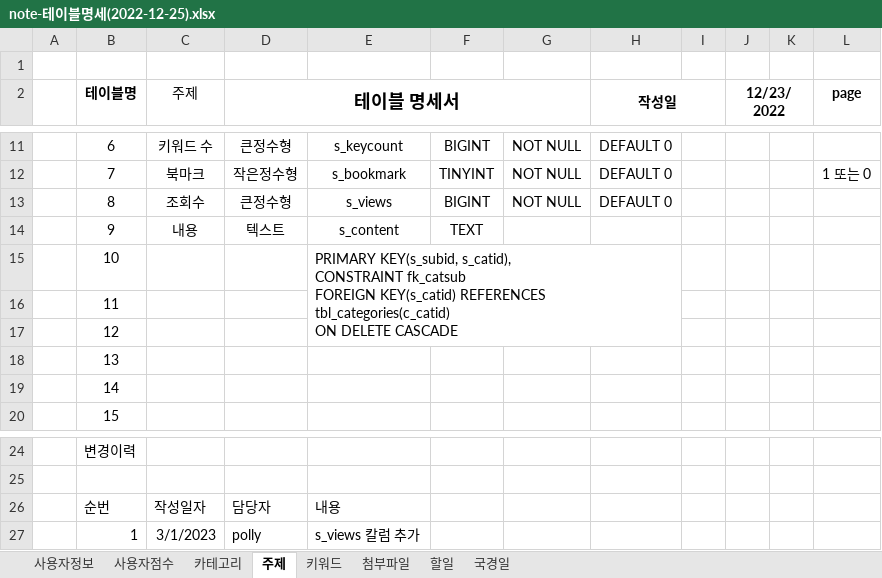
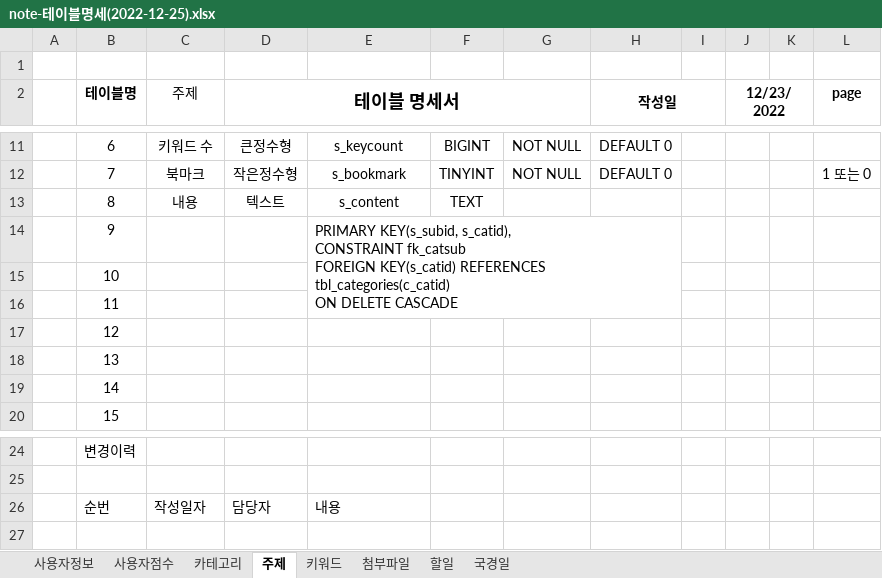
Before and after one commit to PollyGotACracker/project-noteit, an Excel workbook: documents/note-테이블명세(2022-12-25).xlsx, sheet 주제, drawn as a sheet; only a part is shown, gaps mark what is left out; values as stored, in another font and other column widths than the file's, no borders; removed rows and columns are numbered as before the commit, all else as after; ↵ is a line break in a cell; the diff names each change by its address in the sheet, - before the commit and + after, or states it on an @@ line.

```diff
--- a/documents/note-테이블명세(2022-12-25).xlsx (sheet 주제)
+++ b/documents/note-테이블명세(2022-12-25).xlsx (sheet 주제)
-row 13:  | 8 | 조회수 | 큰정수형 | s_views | BIGINT | NOT NULL | DEFAULT 0
-B13 (테이블명): 9
+B13 (테이블명): 8
+row 14:  | 9 |  |  | PRIMARY KEY(s_subid, s_catid), ↵ CONSTRAINT fk_catsub ↵ FOREIGN KEY(s_catid) REFERENCES tbl_categories(c_catid) ↵ ON DELETE CASCADE
-E15: PRIMARY KEY(s_subid, s_catid), ↵ CONSTRAINT fk_catsub ↵ FOREIGN KEY(s_catid) REFERENCES tbl_categories(c_catid) ↵ ON DELETE CASCADE
+E15: (empty)
-E15:H17 merged
-row 27:  | 1 | 3/1/2023 | polly | s_views 칼럼 추가
```
Also changed, not shown: sheet 키워드, sheet 사용자정보, 14 other files.
